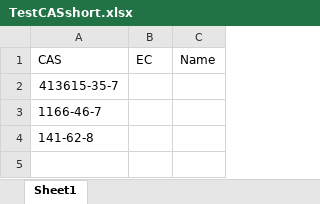
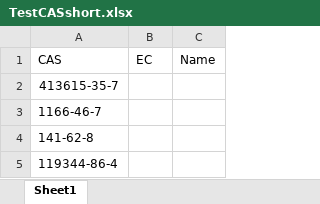
Before and after one commit to karelviaene/ARCHEscreeningTool, an Excel workbook: TestCASshort.xlsx, sheet Sheet1, drawn as a sheet; values as stored, in another font and other column widths than the file's, no borders; the diff names each change by its address in the sheet, - before the commit and + after, or states it on an @@ line.

```diff
--- a/TestCASshort.xlsx (sheet Sheet1)
+++ b/TestCASshort.xlsx (sheet Sheet1)
+row 5: 119344-86-4
```
Also changed, not shown: 7 other files.
